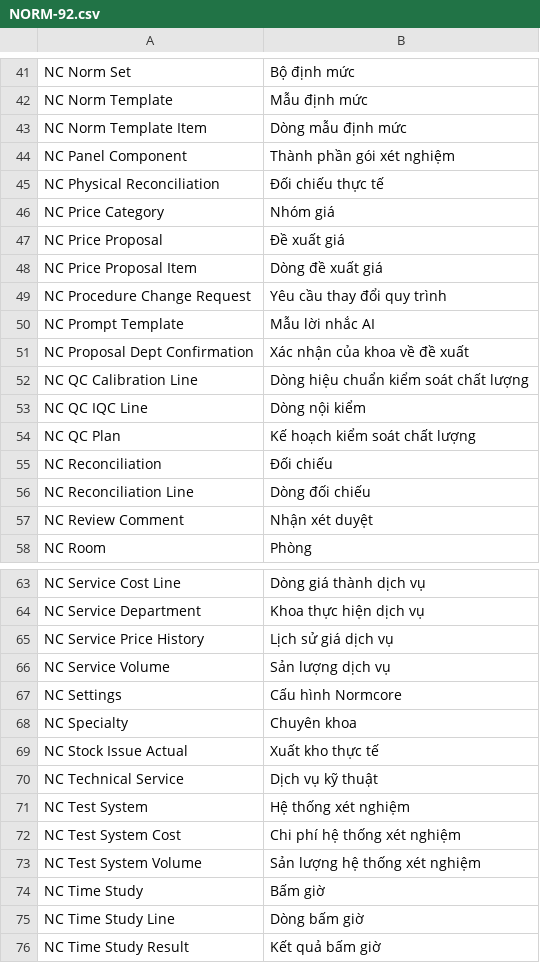
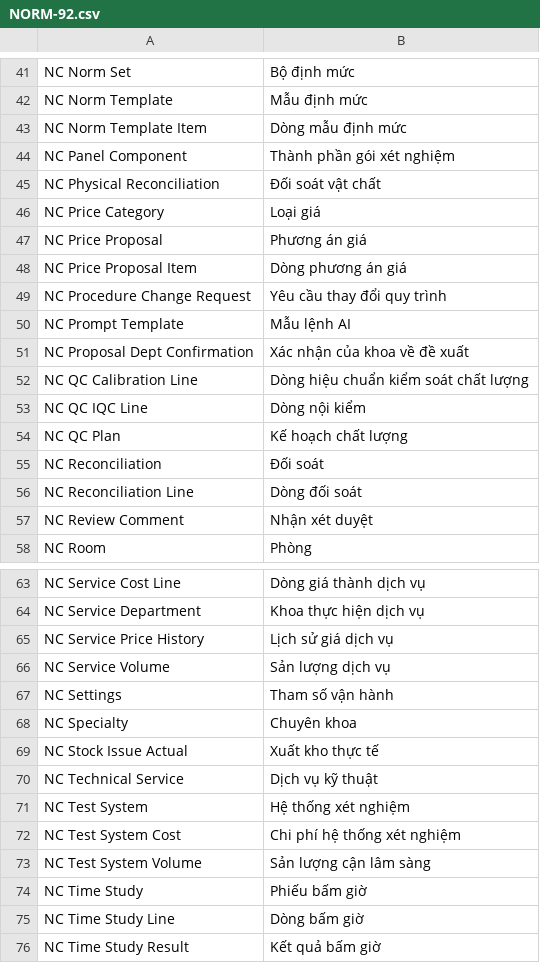
Before and after one commit to tiendj28-dotcom/normcore, a CSV file: normcore/translations/vi.d/NORM-92.csv, drawn as a sheet; only a part is shown, gaps mark what is left out; the diff covers the shown part only.

```diff
--- a/normcore/translations/vi.d/NORM-92.csv
+++ b/normcore/translations/vi.d/NORM-92.csv
@@ -44,8 +44,8 @@ NC Norm Template Item,Dòng mẫu định mức
 NC Panel Component,Thành phần gói xét nghiệm
-NC Physical Reconciliation,Đối chiếu thực tế
-NC Price Category,Nhóm giá
-NC Price Proposal,Đề xuất giá
-NC Price Proposal Item,Dòng đề xuất giá
+NC Physical Reconciliation,Đối soát vật chất
+NC Price Category,Loại giá
+NC Price Proposal,Phương án giá
+NC Price Proposal Item,Dòng phương án giá
 NC Procedure Change Request,Yêu cầu thay đổi quy trình
-NC Prompt Template,Mẫu lời nhắc AI
+NC Prompt Template,Mẫu lệnh AI
 NC Proposal Dept Confirmation,Xác nhận của khoa về đề xuất
@@ -53,5 +53,5 @@ NC QC Calibration Line,Dòng hiệu chuẩn kiểm soát chất lượng
 NC QC IQC Line,Dòng nội kiểm
-NC QC Plan,Kế hoạch kiểm soát chất lượng
-NC Reconciliation,Đối chiếu
-NC Reconciliation Line,Dòng đối chiếu
+NC QC Plan,Kế hoạch chất lượng
+NC Reconciliation,Đối soát
+NC Reconciliation Line,Dòng đối soát
 NC Review Comment,Nhận xét duyệt
@@ -66,3 +66,3 @@ NC Service Price History,Lịch sử giá dịch vụ
 NC Service Volume,Sản lượng dịch vụ
-NC Settings,Cấu hình Normcore
+NC Settings,Tham số vận hành
 NC Specialty,Chuyên khoa
@@ -72,4 +72,4 @@ NC Test System,Hệ thống xét nghiệm
 NC Test System Cost,Chi phí hệ thống xét nghiệm
-NC Test System Volume,Sản lượng hệ thống xét nghiệm
-NC Time Study,Bấm giờ
+NC Test System Volume,Sản lượng cận lâm sàng
+NC Time Study,Phiếu bấm giờ
 NC Time Study Line,Dòng bấm giờ
```
Also changed, not shown: 15 edited cells elsewhere in this file, 1 other file.
